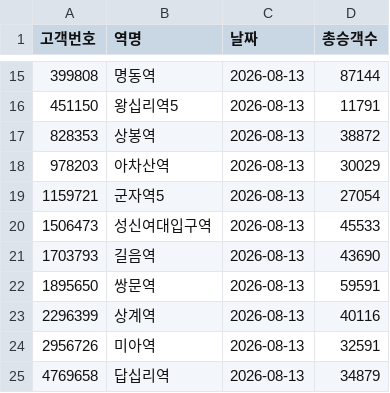
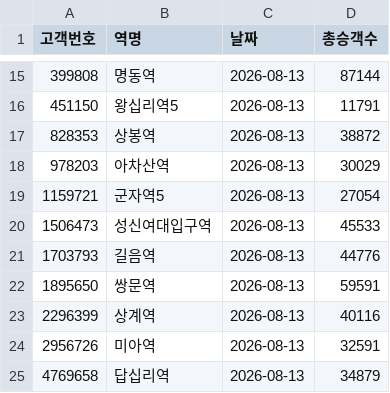
Before and after one commit to CSID-DGU/2026-1-CECD1-3-Hanwool-06, a CSV file: data/daily/ridership/2026-08-13.csv, drawn as a sheet; only a part is shown, gaps mark what is left out.

```diff
--- a/data/daily/ridership/2026-08-13.csv
+++ b/data/daily/ridership/2026-08-13.csv
@@ -20,3 +20,3 @@
 1506473,성신여대입구역,2026-08-13,45533
-1703793,길음역,2026-08-13,43690
+1703793,길음역,2026-08-13,44776
 1895650,쌍문역,2026-08-13,59591
```
Also changed, not shown: 1 other file.
